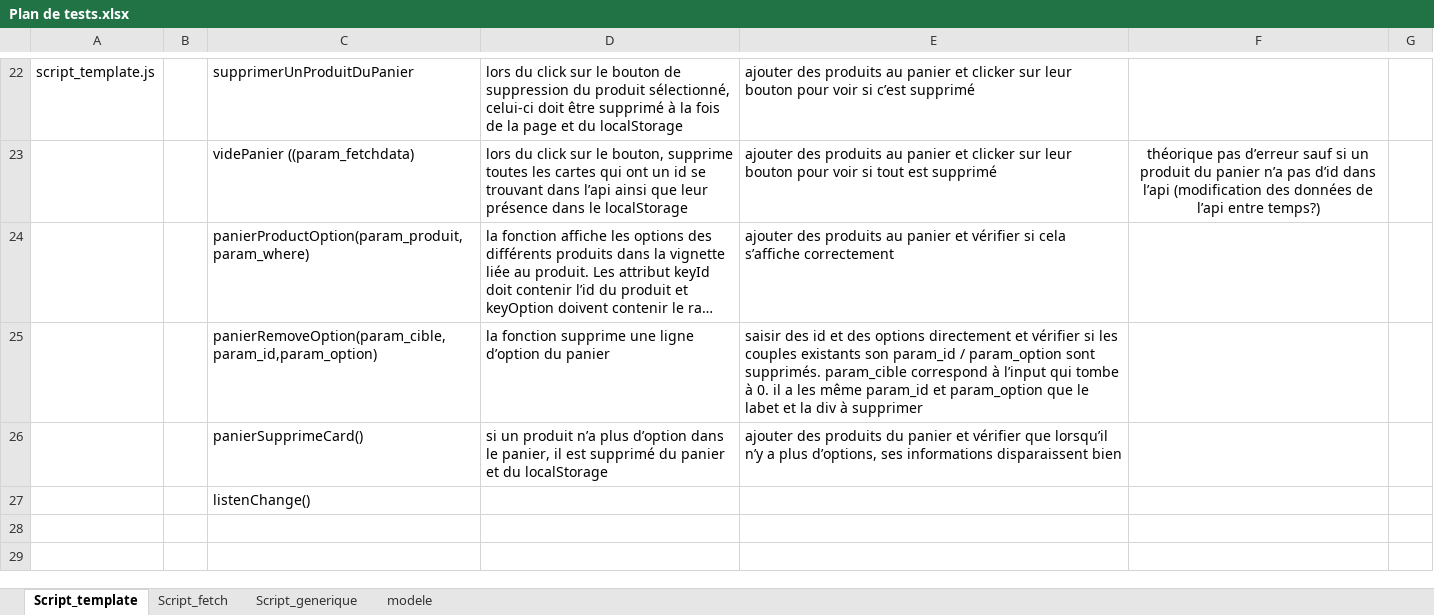
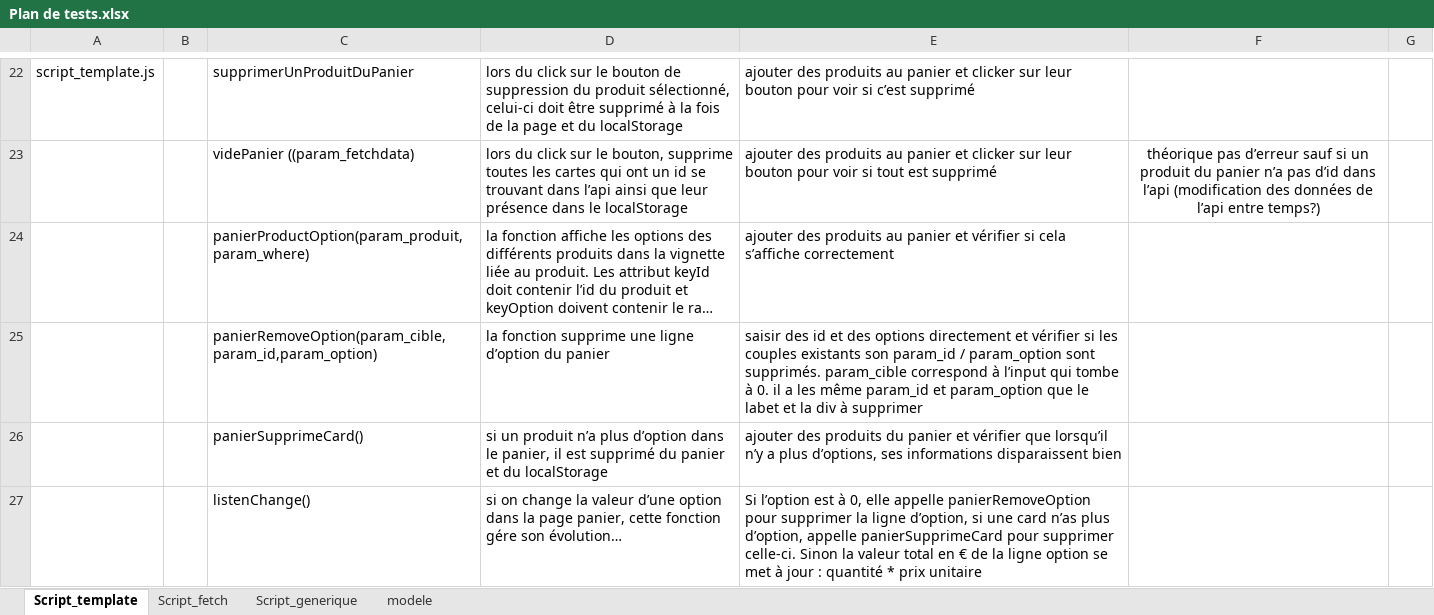
Before and after one commit to JF-Cotza/JosephCotza_5_31082021, an Excel workbook: Soutenance/Plan de tests.xlsx, sheet Script_template, drawn as a sheet; only a part is shown, gaps mark what is left out; long unchanged cells end in …; values as stored, in another font and other column widths than the file's, no borders; removed rows and columns are numbered as before the commit, all else as after; the diff names each change by its address in the sheet, - before the commit and + after, or states it on an @@ line.

Commit message:
panier

```diff
--- a/Soutenance/Plan de tests.xlsx (sheet Script_template)
+++ b/Soutenance/Plan de tests.xlsx (sheet Script_template)
-row 27:  |  | listenChange()
+row 27:  |  | listenChange() | si on change la valeur d’une option dans la page panier, cette fonction gére son évolution… | Si l’option est à 0, elle appelle panierRemoveOption pour supprimer la ligne d’option, si une card n’as plus d’option, appelle panierSupprimeCard pour supprimer celle-ci. Sinon la valeur total en € de la ligne option se met à jour : quantité * prix unitaire
```
Also changed, not shown: 2 other files.
